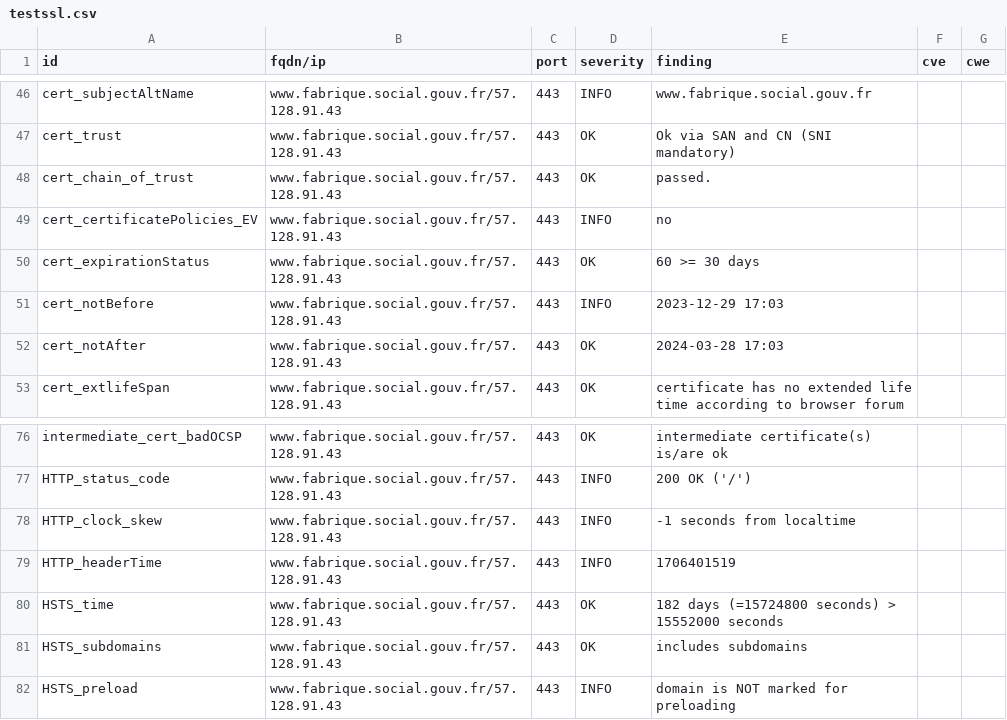
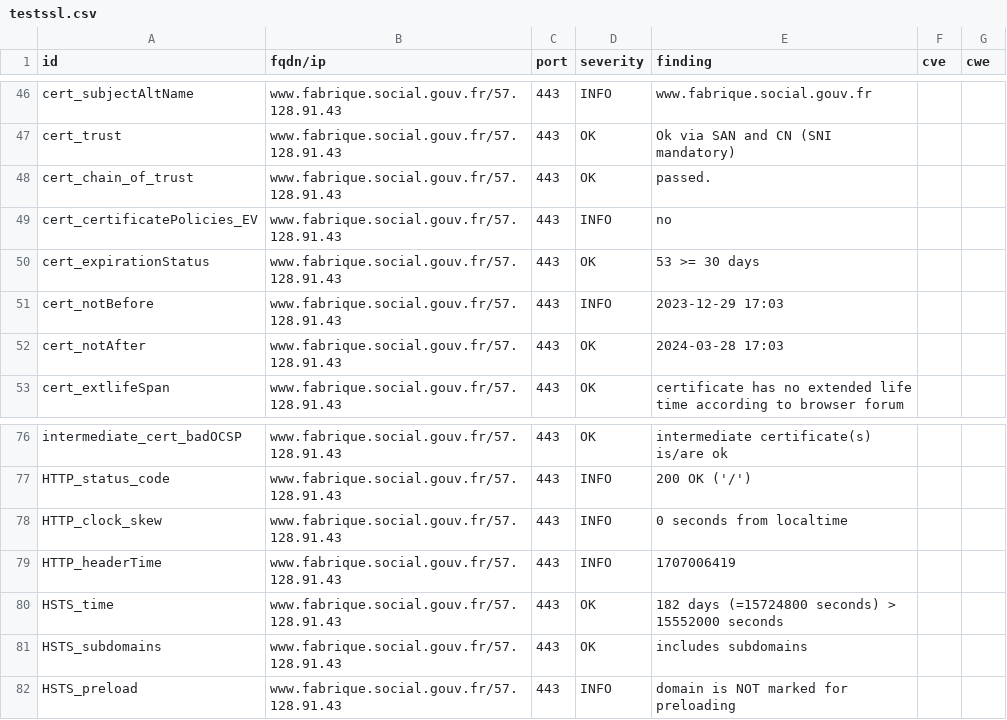
Before and after one commit to vviers/dahslord, a CSV file: results/aHR0cHM6Ly93d3cuZmFicmlxdWUuc29jaWFsLmdvdXYuZnI=/testssl.csv, drawn as a sheet; only a part is shown, gaps mark what is left out.

```diff
--- a/results/aHR0cHM6Ly93d3cuZmFicmlxdWUuc29jaWFsLmdvdXYuZnI=/testssl.csv
+++ b/results/aHR0cHM6Ly93d3cuZmFicmlxdWUuc29jaWFsLmdvdXYuZnI=/testssl.csv
@@ -49,3 +49,3 @@
 "cert_certificatePolicies_EV","www.fabrique.social.gouv.fr/57.128.91.43","443","INFO","no","",""
-"cert_expirationStatus","www.fabrique.social.gouv.fr/57.128.91.43","443","OK","60 >= 30 days","",""
+"cert_expirationStatus","www.fabrique.social.gouv.fr/57.128.91.43","443","OK","53 >= 30 days","",""
 "cert_notBefore","www.fabrique.social.gouv.fr/57.128.91.43","443","INFO","2023-12-29 17:03","",""
@@ -77,4 +77,4 @@
 "HTTP_status_code","www.fabrique.social.gouv.fr/57.128.91.43","443","INFO","200 OK ('/')","",""
-"HTTP_clock_skew","www.fabrique.social.gouv.fr/57.128.91.43","443","INFO","-1 seconds from localtime","",""
-"HTTP_headerTime","www.fabrique.social.gouv.fr/57.128.91.43","443","INFO","1706401519","",""
+"HTTP_clock_skew","www.fabrique.social.gouv.fr/57.128.91.43","443","INFO","0 seconds from localtime","",""
+"HTTP_headerTime","www.fabrique.social.gouv.fr/57.128.91.43","443","INFO","1707006419","",""
 "HSTS_time","www.fabrique.social.gouv.fr/57.128.91.43","443","OK","182 days (=15724800 seconds) > 15552000 seconds","",""
```
Also changed, not shown: 15 other files.
